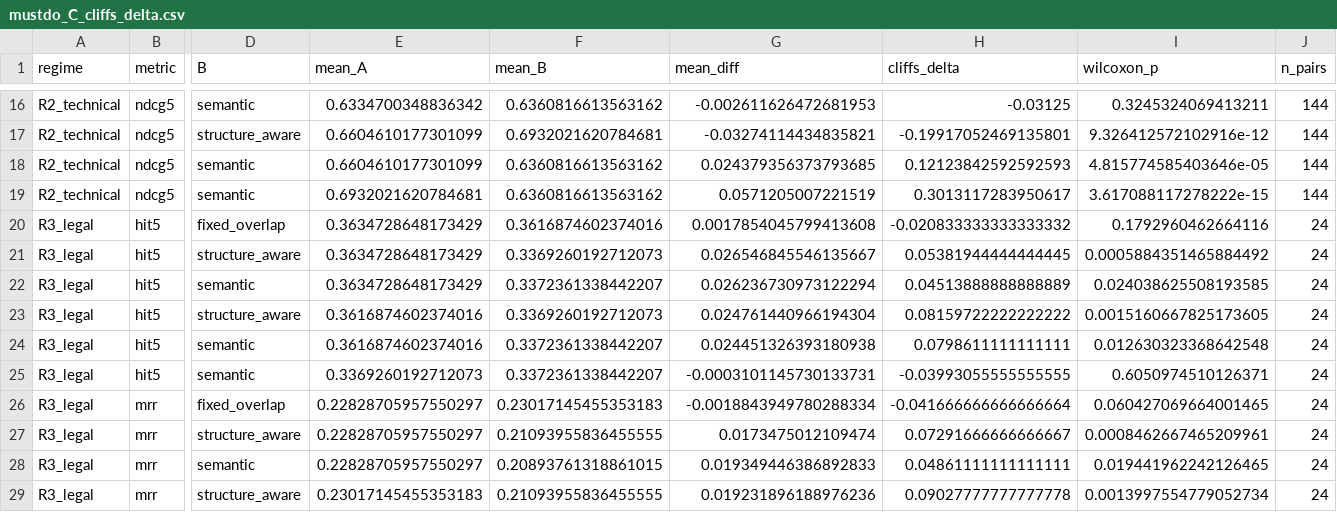
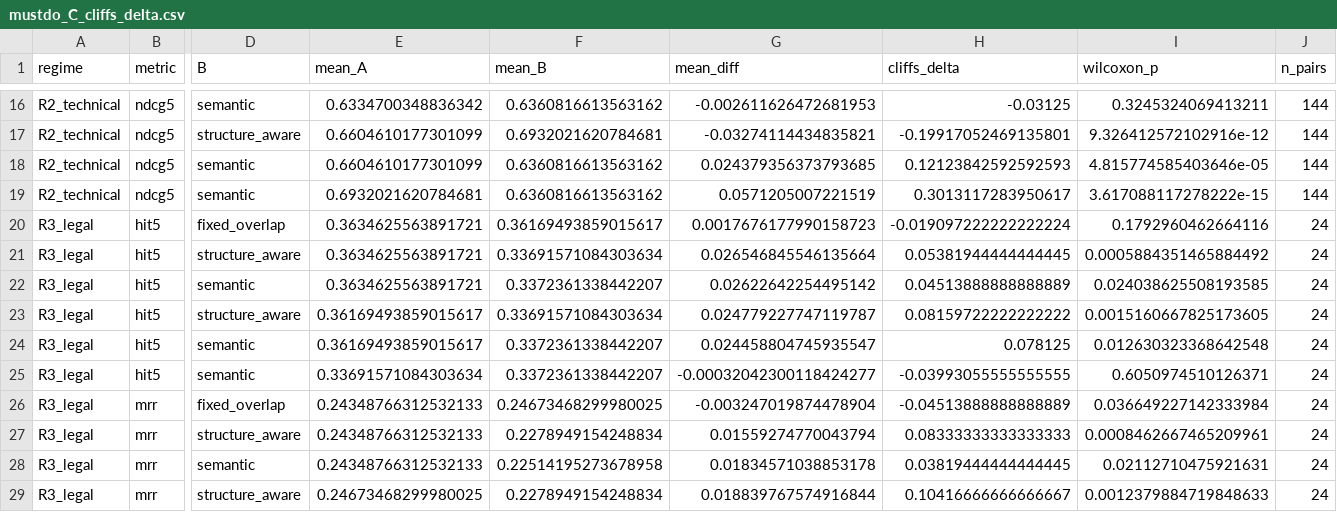
Before and after one commit to aadityc91/TechChunkBench, a CSV file: results/aggregated/mustdo_C_cliffs_delta.csv, drawn as a sheet; only a part is shown, gaps mark what is left out; the diff covers the shown part only; the diff names each change by its address in the sheet, - before the commit and + after, or states it on an @@ line.

```diff
--- a/results/aggregated/mustdo_C_cliffs_delta.csv
+++ b/results/aggregated/mustdo_C_cliffs_delta.csv
-E20:E22 (mean_A): 0.3634728648173429
+E20:E22 (mean_A): 0.3634625563891721
-F20 (mean_B): 0.3616874602374016
+F20 (mean_B): 0.36169493859015617
-G20 (mean_diff): 0.0017854045799413608
+G20 (mean_diff): 0.0017676177990158723
-H20 (cliffs_delta): -0.020833333333333332
+H20 (cliffs_delta): -0.019097222222222224
-F21 (mean_B): 0.3369260192712073
+F21 (mean_B): 0.33691571084303634
-G21 (mean_diff): 0.026546845546135667
+G21 (mean_diff): 0.026546845546135664
-G22 (mean_diff): 0.026236730973122294
+G22 (mean_diff): 0.02622642254495142
-E23:E24 (mean_A): 0.3616874602374016
+E23:E24 (mean_A): 0.36169493859015617
-F23 (mean_B): 0.3369260192712073
+F23 (mean_B): 0.33691571084303634
-G23 (mean_diff): 0.024761440966194304
+G23 (mean_diff): 0.024779227747119787
-G24 (mean_diff): 0.024451326393180938
+G24 (mean_diff): 0.024458804745935547
-H24 (cliffs_delta): 0.0798611111111111
+H24 (cliffs_delta): 0.078125
-E25 (mean_A): 0.3369260192712073
+E25 (mean_A): 0.33691571084303634
-G25 (mean_diff): -0.0003101145730133731
+G25 (mean_diff): -0.00032042300118424277
-E26:E28 (mean_A): 0.22828705957550297
+E26:E28 (mean_A): 0.24348766312532133
-F26 (mean_B): 0.23017145455353183
+F26 (mean_B): 0.24673468299980025
-G26 (mean_diff): -0.0018843949780288334
+G26 (mean_diff): -0.003247019874478904
-H26 (cliffs_delta): -0.041666666666666664
+H26 (cliffs_delta): -0.04513888888888889
-I26 (wilcoxon_p): 0.060427069664001465
+I26 (wilcoxon_p): 0.036649227142333984
-F27 (mean_B): 0.21093955836455555
+F27 (mean_B): 0.2278949154248834
-G27 (mean_diff): 0.0173475012109474
+G27 (mean_diff): 0.01559274770043794
-H27 (cliffs_delta): 0.07291666666666667
+H27 (cliffs_delta): 0.08333333333333333
-F28 (mean_B): 0.20893761318861015
+F28 (mean_B): 0.22514195273678958
-G28 (mean_diff): 0.019349446386892833
+G28 (mean_diff): 0.01834571038853178
-H28 (cliffs_delta): 0.04861111111111111
+H28 (cliffs_delta): 0.03819444444444445
-I28 (wilcoxon_p): 0.019441962242126465
+I28 (wilcoxon_p): 0.02112710475921631
-E29 (mean_A): 0.23017145455353183
+E29 (mean_A): 0.24673468299980025
-F29 (mean_B): 0.21093955836455555
+F29 (mean_B): 0.2278949154248834
-G29 (mean_diff): 0.019231896188976236
+G29 (mean_diff): 0.018839767574916844
-H29 (cliffs_delta): 0.09027777777777778
+H29 (cliffs_delta): 0.10416666666666667
-I29 (wilcoxon_p): 0.0013997554779052734
+I29 (wilcoxon_p): 0.0012379884719848633
```
Also changed, not shown: 40 edited cells elsewhere in this file, results/aggregated/mustdo_A_floor_per_dataset.csv, results/aggregated/mustdo_B_bootstrap_ci.csv, 19 other files.
